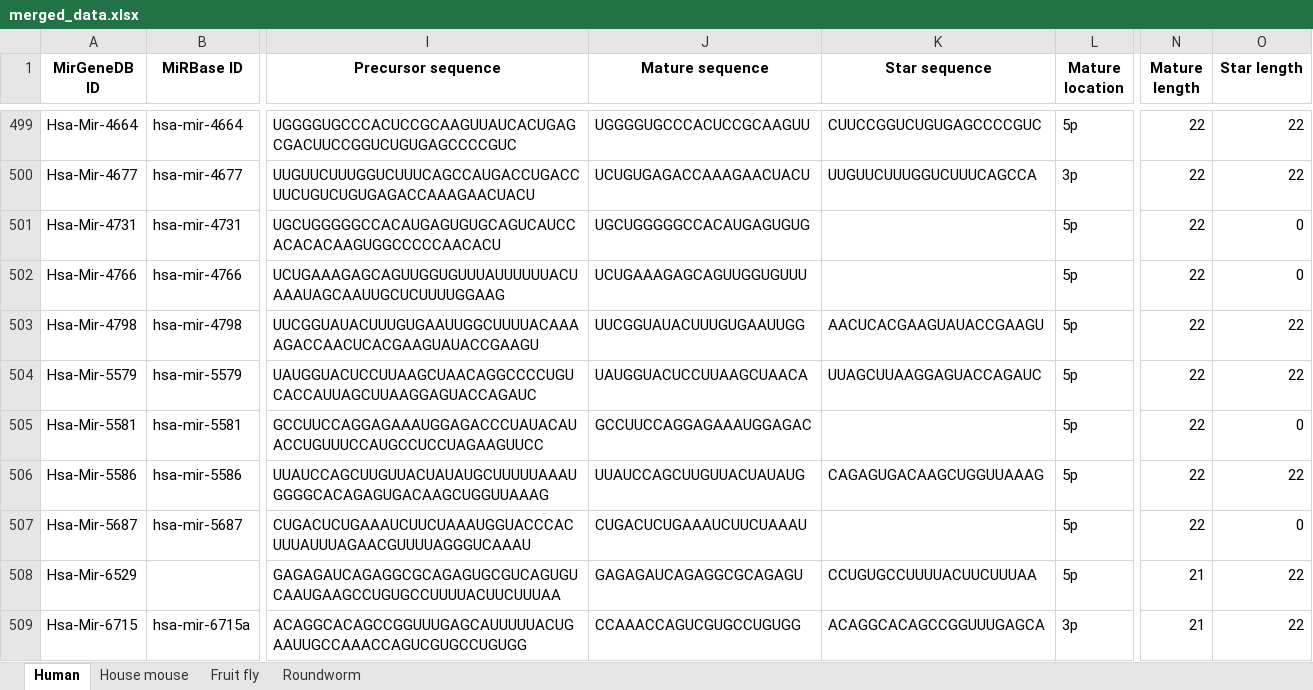
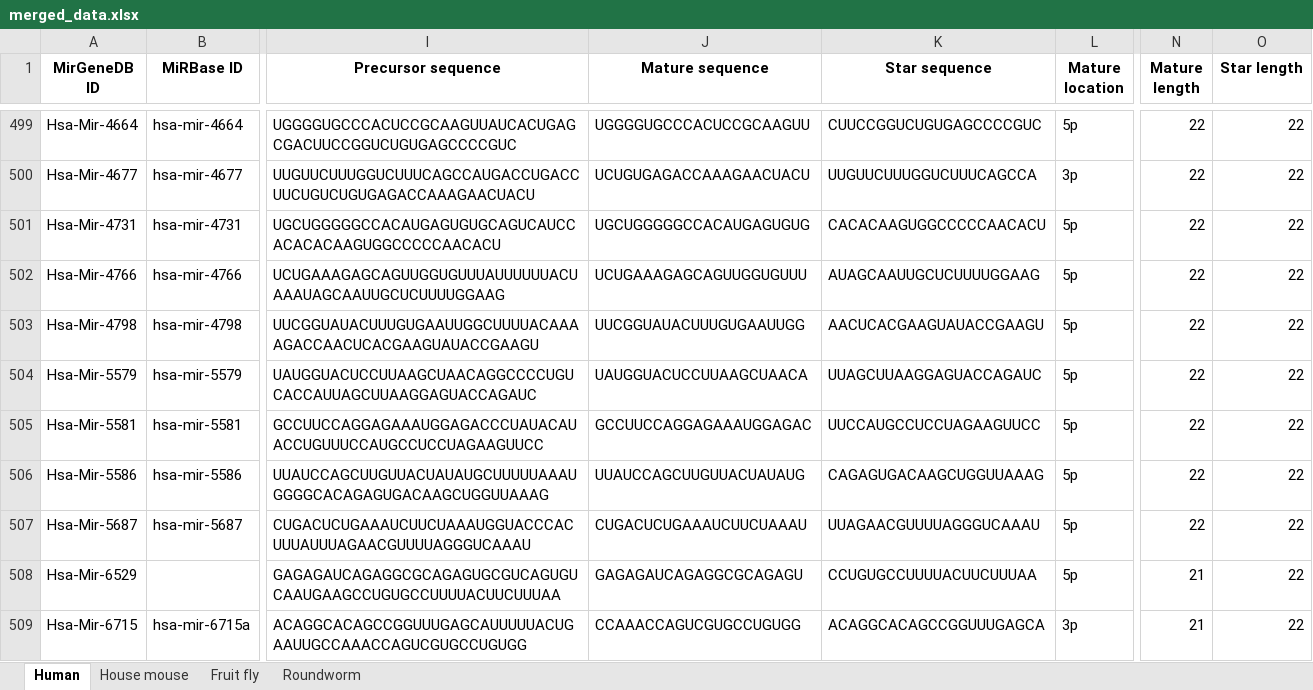
Before and after one commit to sariddangerpowers/bio1, an Excel workbook: merged_data.xlsx, sheet Human, drawn as a sheet; only a part is shown, gaps mark what is left out; values as stored, in another font and other column widths than the file's, no borders; the diff covers the shown part only; the diff names each change by its address in the sheet, - before the commit and + after, or states it on an @@ line.

```diff
--- a/merged_data.xlsx (sheet Human)
+++ b/merged_data.xlsx (sheet Human)
-K501 (Star sequence): (empty)
+K501 (Star sequence): CACACAAGUGGCCCCCAACACU
-O501:O502 (Star length): 0
+O501:O502 (Star length): 22
-K502 (Star sequence): (empty)
+K502 (Star sequence): AUAGCAAUUGCUCUUUUGGAAG
-K505 (Star sequence): (empty)
+K505 (Star sequence): UUCCAUGCCUCCUAGAAGUUCC
-O505 (Star length): 0
+O505 (Star length): 22
-K507 (Star sequence): (empty)
+K507 (Star sequence): UUAGAACGUUUUAGGGUCAAAU
-O507 (Star length): 0
+O507 (Star length): 22
```
Also changed, not shown: 82 edited cells elsewhere in this sheet, sheet House mouse, sheet Fruit fly, sheet Roundworm, 22 other files.
